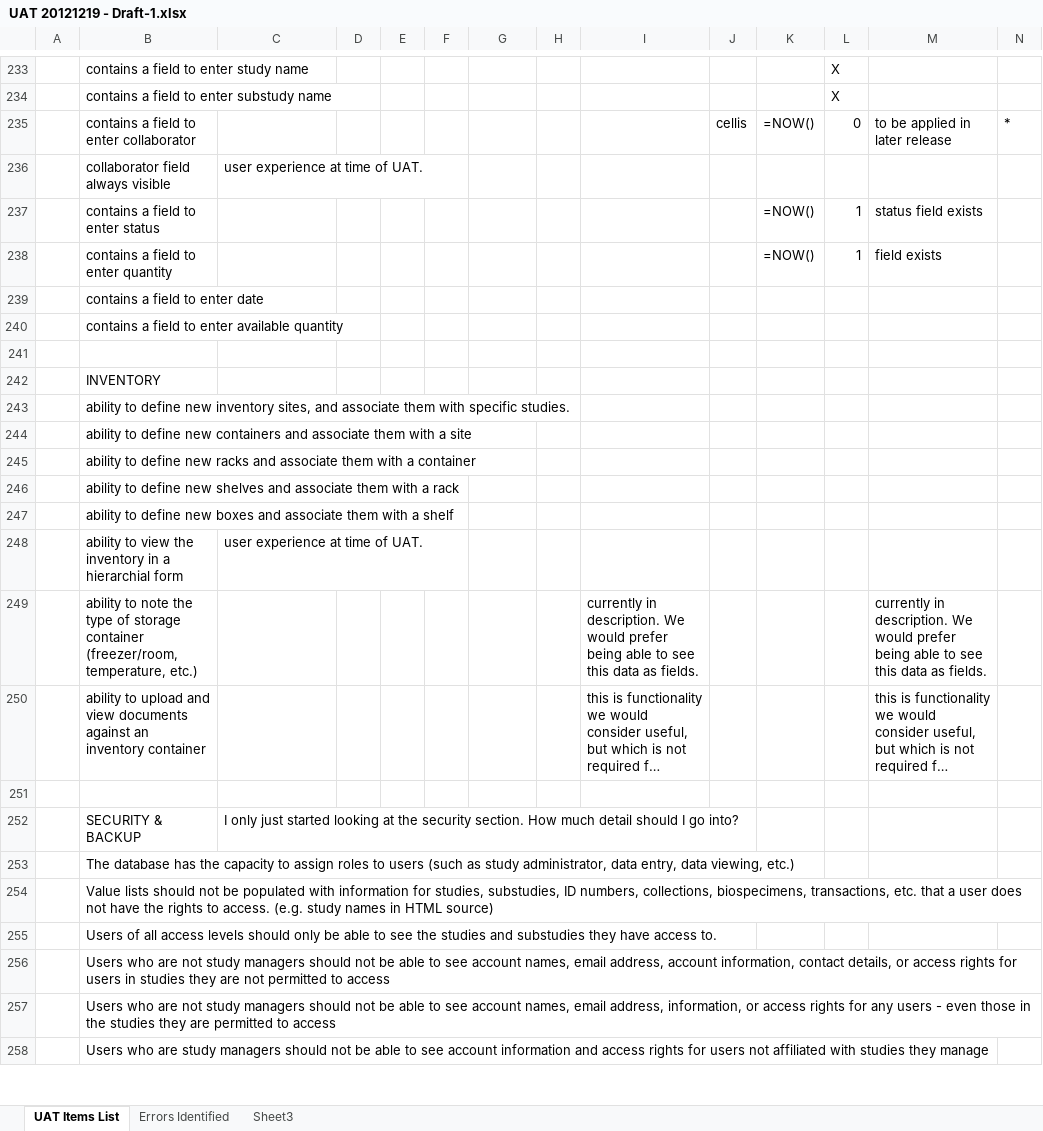
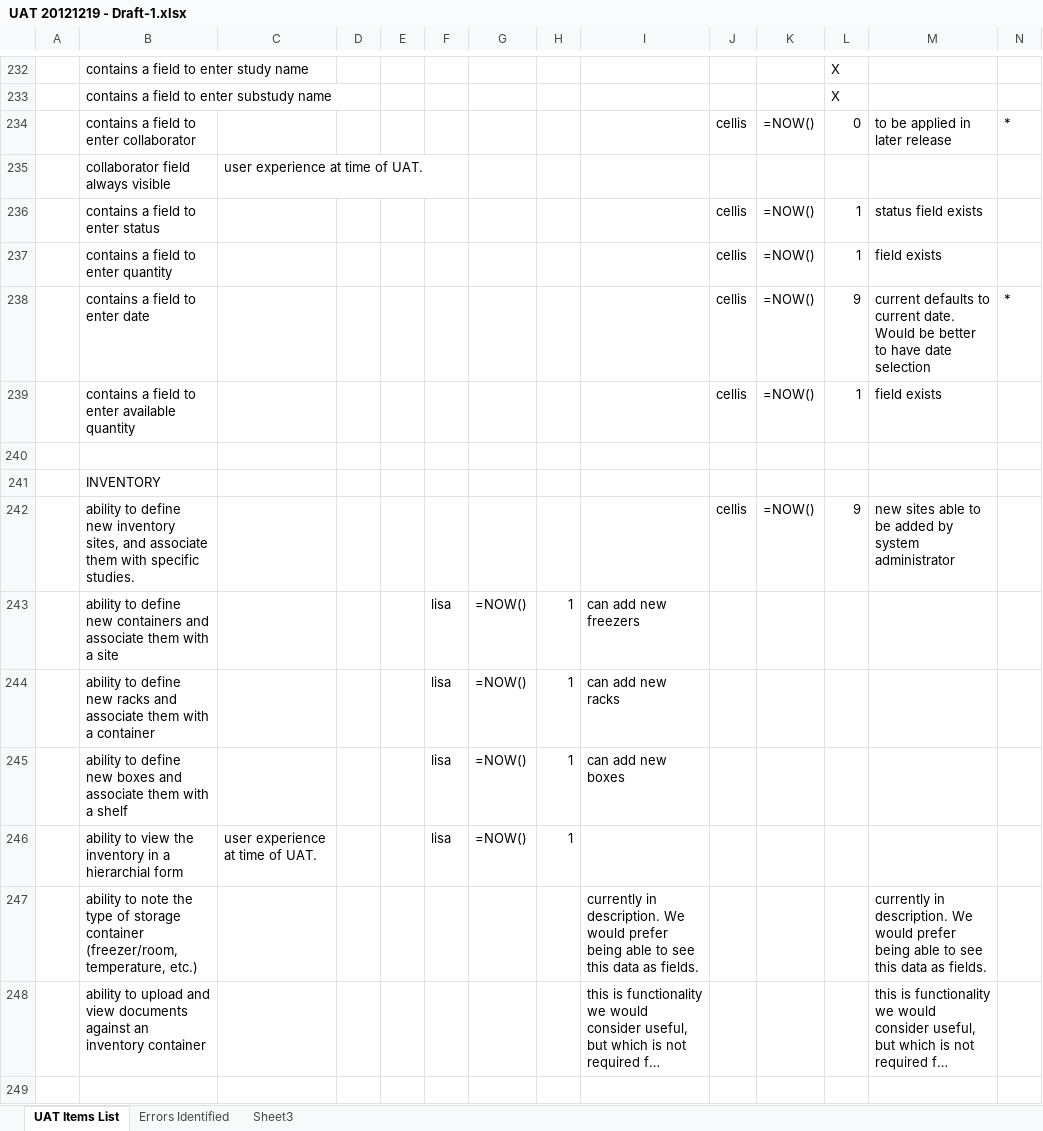
Before and after one commit to tranaweera/ark-informatics, an Excel workbook: ARK/trunk/usefulTools/UAT 20121219 - Draft-1.xlsx, sheet UAT Items List, drawn as a sheet; only a part is shown, gaps mark what is left out; the shorter side is filled out with more unchanged rows; long unchanged cells end in …; values as stored, in another font and other column widths than the file's, no cell formats; formulas without a stored value are shown as written; removed rows and columns are numbered as before the commit, all else as after; the diff covers the shown part only; the diff names each change by its address in the sheet, - before the commit and + after, or states it on an @@ line.

```diff
--- a/ARK/trunk/usefulTools/UAT 20121219 - Draft-1.xlsx (sheet UAT Items List)
+++ b/ARK/trunk/usefulTools/UAT 20121219 - Draft-1.xlsx (sheet UAT Items List)
-J236:J237: (empty)
+J236:J237: cellis
-row 239:  | contains a field to enter date
-row 240:  | contains a field to enter available quantity
+row 238:  | contains a field to enter date |  |  |  |  |  |  |  | cellis | =NOW() | 9 | current defaults to current date. Would be better to have date selection | *
+row 239:  | contains a field to enter available quantity |  |  |  |  |  |  |  | cellis | =NOW() | 1 | field exists
-row 243:  | ability to define new inventory sites, and associate them with specific studies.
-row 244:  | ability to define new containers and associate them with a site
-row 245:  | ability to define new racks and associate them with a container
-row 246:  | ability to define new shelves and associate them with a rack
-row 247:  | ability to define new boxes and associate them with a shelf
-row 248:  | ability to view the inventory in a hierarchial form | user experience at time of UAT.
+row 242:  | ability to define new inventory sites, and associate them with specific studies. |  |  |  |  |  |  |  | cellis | =NOW() | 9 | new sites able to be added by system administrator
+row 243:  | ability to define new containers and associate them with a site |  |  |  | lisa | =NOW() | 1 | can add new freezers
+row 244:  | ability to define new racks and associate them with a container |  |  |  | lisa | =NOW() | 1 | can add new racks
+row 245:  | ability to define new boxes and associate them with a shelf |  |  |  | lisa | =NOW() | 1 | can add new boxes
+row 246:  | ability to view the inventory in a hierarchial form | user experience at time of UAT. |  |  | lisa | =NOW() | 1
```
Also changed, not shown: 19 added rows, 20 removed rows and 117 edited cells elsewhere in this sheet, sheet Errors Identified, cell formats, 1 other file.
